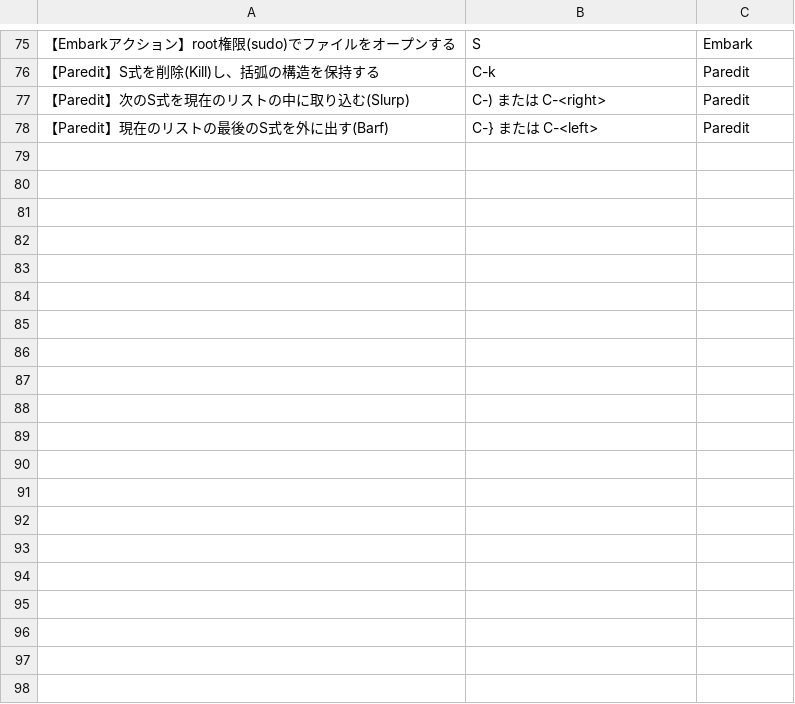
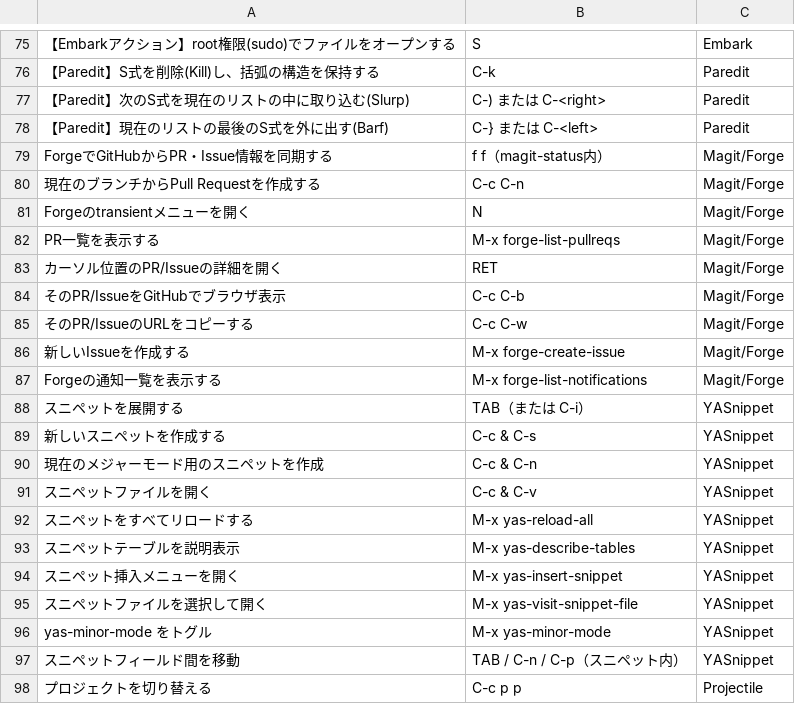
Before and after one commit to bluehive/anki-mydeck-make, a CSV file: emacs_deck.csv, drawn as a sheet; only a part is shown, gaps mark what is left out; the diff covers the shown part only; the diff names each change by its address in the sheet, - before the commit and + after, or states it on an @@ line.

Commit message:
feat(emacs): Add Forge, YASnippet and Projectile cards + improve deck sync
- Extend generate_emacs_deck.py with 29 new practical cards:
  - Magit/Forge (9 cards): ff, C-c C-n, N, forge-list-pullreqs, etc.
  - YASnippet (10 cards)
  - Projectile (10 cards)
- Regenerate emacs_deck.csv (106 cards total)
- Update EMACS_EXPECTED_COUNT in import_to_anki.py (77 → 106)
  to prevent future CSV vs Anki drift
- Minor math deck refinements (cloze protection logic + root card spacing)
- Verified and synced Emacs, Math, and Git decks in Anki via AnkiConnect

This change ensures the Emacs operation deck reflects current best practices
and that generator + import tooling stays consistent.

```diff
--- a/emacs_deck.csv
+++ b/emacs_deck.csv
+row 79: ForgeでGitHubからPR・Issue情報を同期する | f f（magit-status内） | Magit/Forge
+row 80: 現在のブランチからPull Requestを作成する | C-c C-n | Magit/Forge
+row 81: Forgeのtransientメニューを開く | N | Magit/Forge
+row 82: PR一覧を表示する | M-x forge-list-pullreqs | Magit/Forge
+row 83: カーソル位置のPR/Issueの詳細を開く | RET | Magit/Forge
+row 84: そのPR/IssueをGitHubでブラウザ表示 | C-c C-b | Magit/Forge
+row 85: そのPR/IssueのURLをコピーする | C-c C-w | Magit/Forge
+row 86: 新しいIssueを作成する | M-x forge-create-issue | Magit/Forge
+row 87: Forgeの通知一覧を表示する | M-x forge-list-notifications | Magit/Forge
+row 88: スニペットを展開する | TAB（または C-i） | YASnippet
+row 89: 新しいスニペットを作成する | C-c & C-s | YASnippet
+row 90: 現在のメジャーモード用のスニペットを作成 | C-c & C-n | YASnippet
+row 91: スニペットファイルを開く | C-c & C-v | YASnippet
+row 92: スニペットをすべてリロードする | M-x yas-reload-all | YASnippet
+row 93: スニペットテーブルを説明表示 | M-x yas-describe-tables | YASnippet
+row 94: スニペット挿入メニューを開く | M-x yas-insert-snippet | YASnippet
+row 95: スニペットファイルを選択して開く | M-x yas-visit-snippet-file | YASnippet
+row 96: yas-minor-mode をトグル | M-x yas-minor-mode | YASnippet
+row 97: スニペットフィールド間を移動 | TAB / C-n / C-p（スニペット内） | YASnippet
+row 98: プロジェクトを切り替える | C-c p p | Projectile
```
Also changed, not shown: 9 added rows elsewhere in this file, math_deck.csv, 3 other files.
